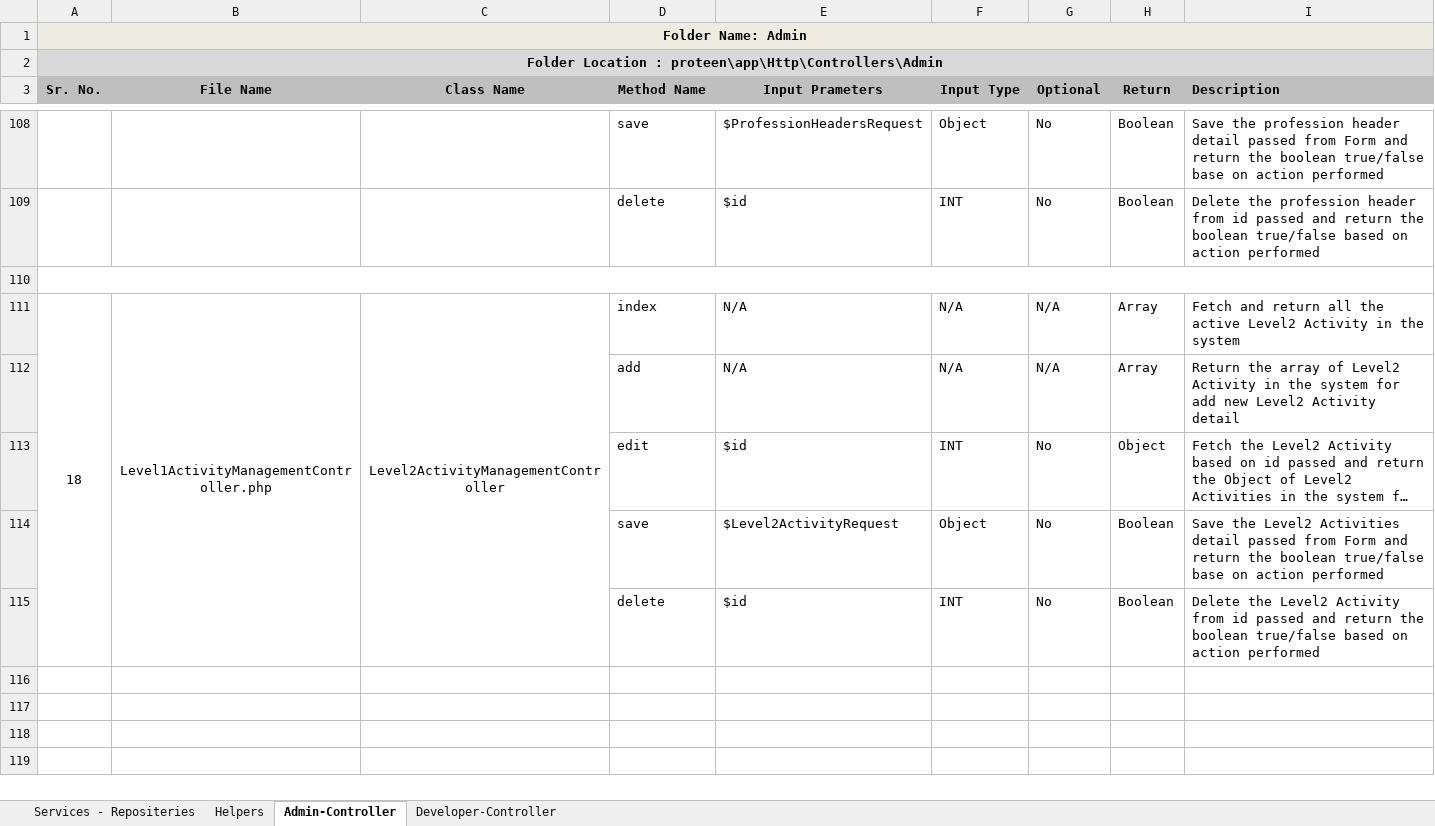
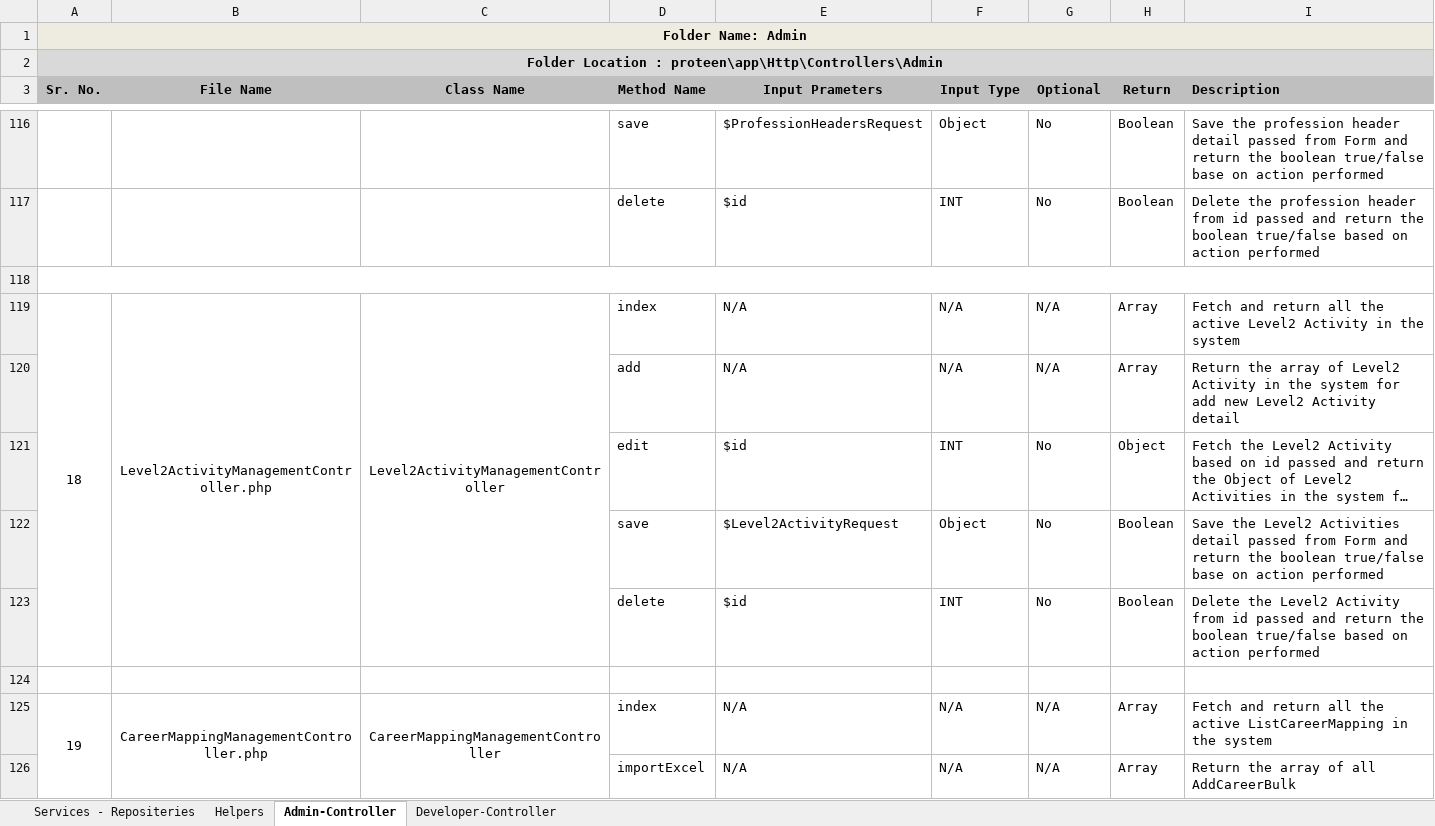
Before and after one commit to inxkrutik/proteendocs, an Excel workbook: Components.xlsx, sheet Admin-Controller, drawn as a sheet; only a part is shown, gaps mark what is left out; long unchanged cells end in …; values as stored, in another font and other column widths than the file's, no borders; addresses are those after the commit; the diff covers the shown part only; the diff names each change by its address in the sheet, - before the commit and + after, or states it on an @@ line.

Commit message:
separated service - repository.xlsx from main components.xlsx

```diff
--- a/Components.xlsx (sheet Admin-Controller)
+++ b/Components.xlsx (sheet Admin-Controller)
-B119 (File Name): Level1ActivityManagementController.php
+B119 (File Name): Level2ActivityManagementController.php
+row 124: (empty)
+row 125: 19 | CareerMappingManagementController.php | CareerMappingManagementController | index | N/A | N/A | N/A | Array | Fetch and return all the active ListCareerMapping in the system
+row 126:  |  |  | importExcel | N/A | N/A | N/A | Array | Return the array of all AddCareerBulk
```
Also changed, not shown: 15 added rows elsewhere in this sheet, sheet Helpers, 1 other file.
